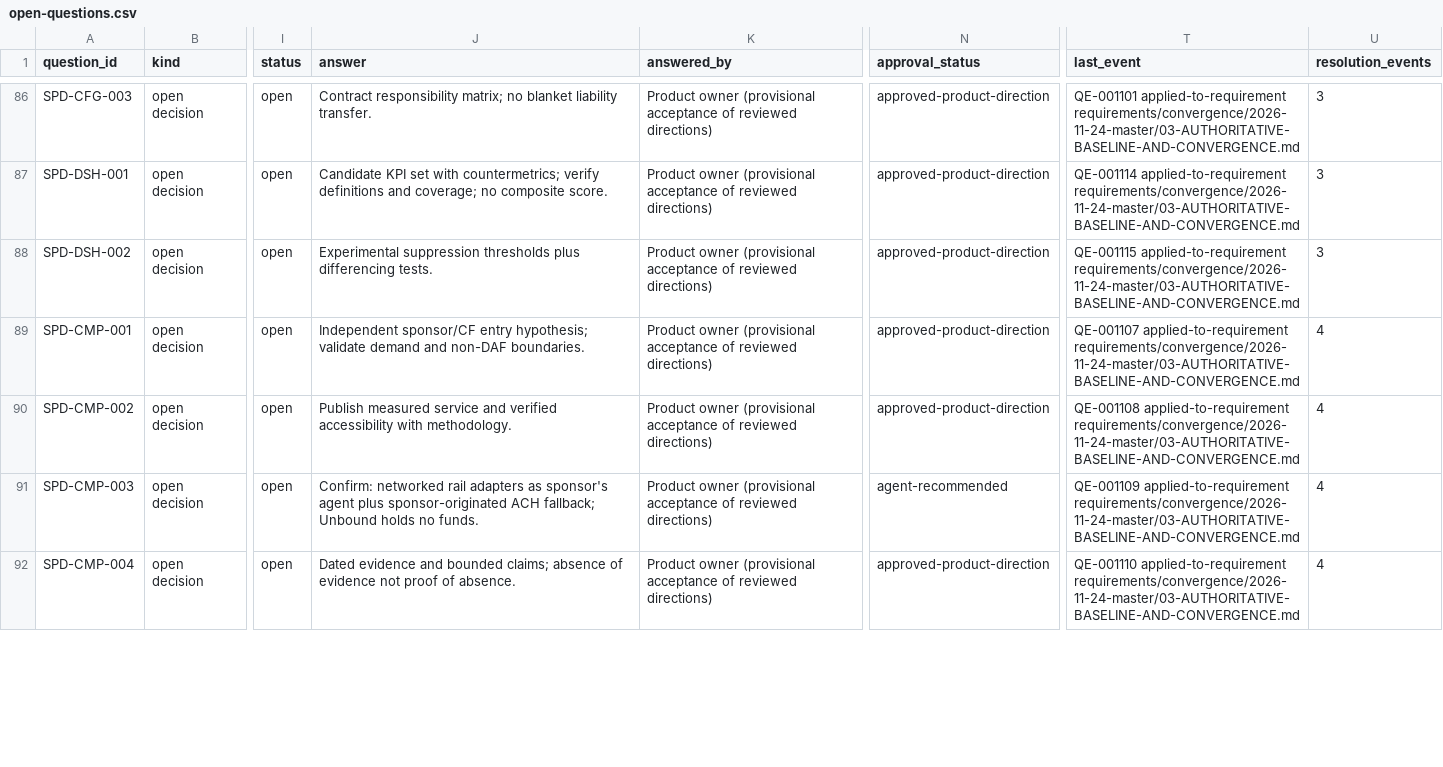
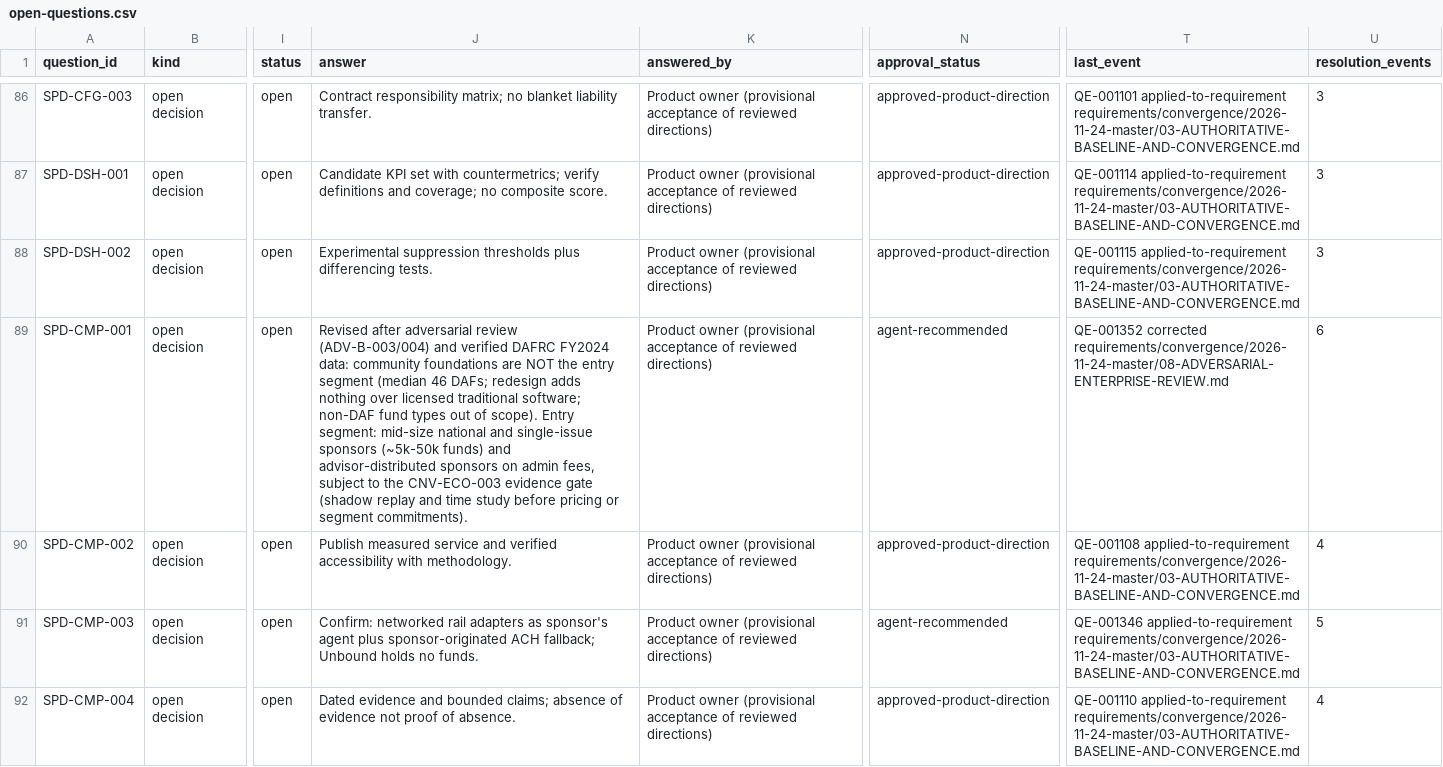
Before and after one commit to kemiller2002/unbound, a CSV file: requirements/open-questions.csv, drawn as a sheet; only a part is shown, gaps mark what is left out; the diff covers the shown part only; the diff names each change by its address in the sheet, - before the commit and + after, or states it on an @@ line.

```diff
--- a/requirements/open-questions.csv
+++ b/requirements/open-questions.csv
-J89 (answer): Independent sponsor/CF entry hypothesis; validate demand and non-DAF boundaries.
+J89 (answer): Revised after adversarial review (ADV-B-003/004) and verified DAFRC FY2024 data: community foundations are NOT the entry segment (median 46 DAFs; redesign adds nothing over licensed traditional software; non-DAF fund types out of scope). Entry segment: mid-size national and single-issue sponsors (~5k-50k funds) and advisor-distributed sponsors on admin fees, subject to the CNV-ECO-003 evidence gate (shadow replay and time study before pricing or segment commitments).
-N89 (approval_status): approved-product-direction
+N89 (approval_status): agent-recommended
-T89 (last_event): QE-001107 applied-to-requirement requirements/convergence/2026-11-24-master/03-AUTHORITATIVE-BASELINE-AND-CONVERGENCE.md
+T89 (last_event): QE-001352 corrected requirements/convergence/2026-11-24-master/08-ADVERSARIAL-ENTERPRISE-REVIEW.md
-U89 (resolution_events): 4
+U89 (resolution_events): 6
-T91 (last_event): QE-001109 applied-to-requirement requirements/convergence/2026-11-24-master/03-AUTHORITATIVE-BASELINE-AND-CONVERGENCE.md
+T91 (last_event): QE-001346 applied-to-requirement requirements/convergence/2026-11-24-master/03-AUTHORITATIVE-BASELINE-AND-CONVERGENCE.md
-U91 (resolution_events): 4
+U91 (resolution_events): 5
```
Also changed, not shown: 18 edited cells elsewhere in this file, research/daf-theoretical-enterprise-validation/16-registers/requirements.csv, 30 other files.
